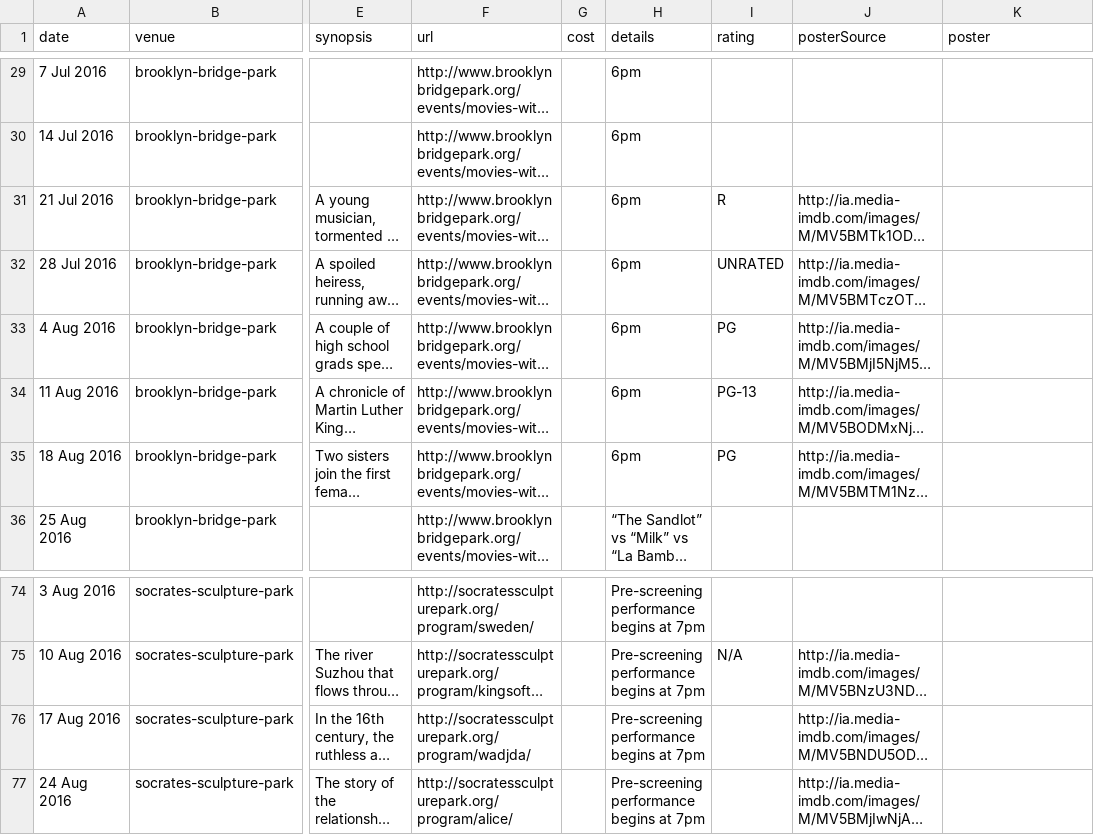
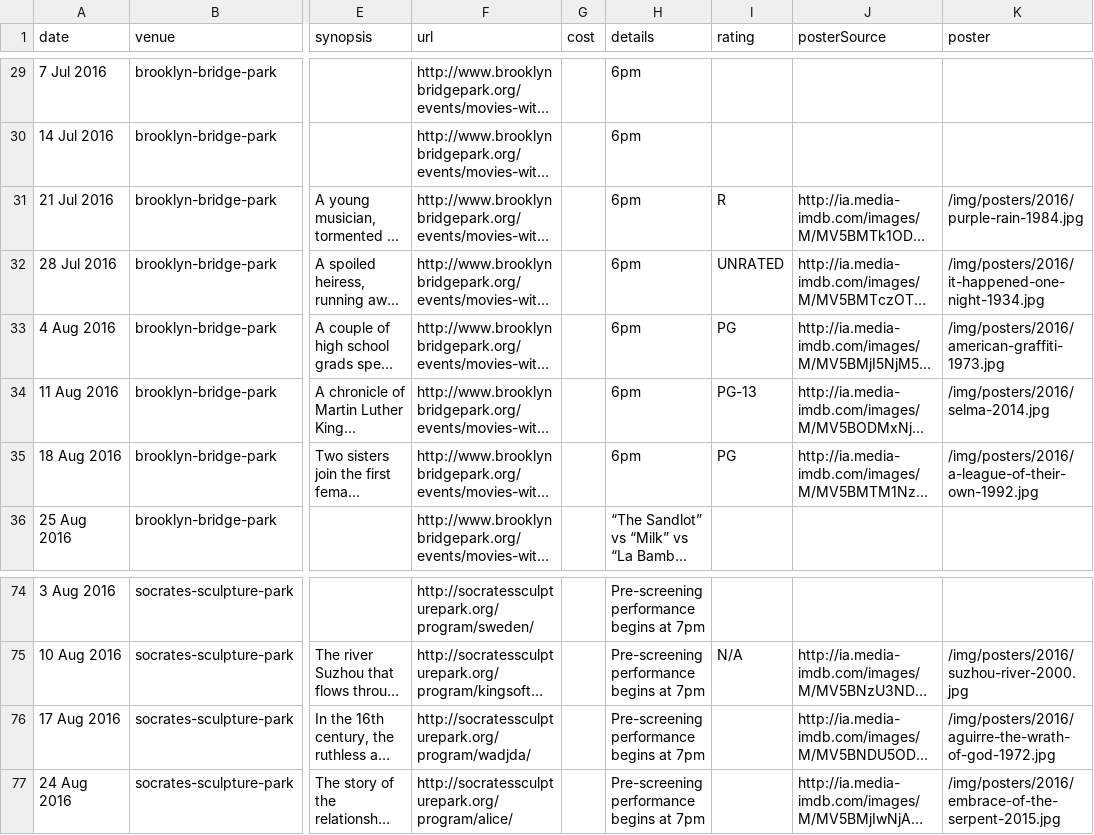
Before and after one commit to adamaveray/summermovies, a CSV file: data/2016/movies.csv, drawn as a sheet; only a part is shown, gaps mark what is left out; long unchanged cells end in …; the diff covers the shown part only; the diff names each change by its address in the sheet, - before the commit and + after, or states it on an @@ line.

Commit message:
Added movie posters

```diff
--- a/data/2016/movies.csv
+++ b/data/2016/movies.csv
-K31 (poster): (empty)
+K31 (poster): /img/posters/2016/purple-rain-1984.jpg
-K32 (poster): (empty)
+K32 (poster): /img/posters/2016/it-happened-one-night-1934.jpg
-K33 (poster): (empty)
+K33 (poster): /img/posters/2016/american-graffiti-1973.jpg
-K34 (poster): (empty)
+K34 (poster): /img/posters/2016/selma-2014.jpg
-K35 (poster): (empty)
+K35 (poster): /img/posters/2016/a-league-of-their-own-1992.jpg
-K75 (poster): (empty)
+K75 (poster): /img/posters/2016/suzhou-river-2000.jpg
-K76 (poster): (empty)
+K76 (poster): /img/posters/2016/aguirre-the-wrath-of-god-1972.jpg
-K77 (poster): (empty)
+K77 (poster): /img/posters/2016/embrace-of-the-serpent-2015.jpg
```
Also changed, not shown: 47 edited cells elsewhere in this file, 53 other files.
